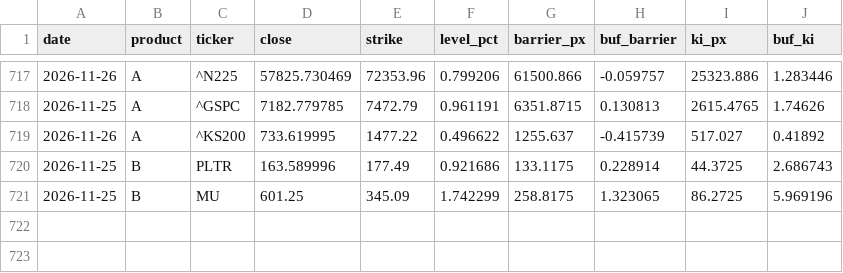
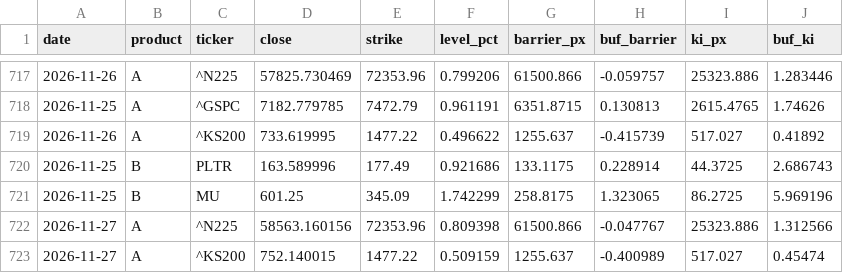
Before and after one commit to scocuro/release, a CSV file: docs/data/history.csv, drawn as a sheet; only a part is shown, gaps mark what is left out.

```diff
--- a/docs/data/history.csv
+++ b/docs/data/history.csv
@@ -721 +721,3 @@ date,product,ticker,close,strike,level_pct,barrier_px,buf_barrier,ki_px,buf_ki
 2026-11-25,B,MU,601.25,345.09,1.742299,258.8175,1.323065,86.2725,5.969196
+2026-11-27,A,^N225,58563.160156,72353.96,0.809398,61500.866,-0.047767,25323.886,1.312566
+2026-11-27,A,^KS200,752.140015,1477.22,0.509159,1255.637,-0.400989,517.027,0.45474
```
Also changed, not shown: data/history.csv, 3 other files.
